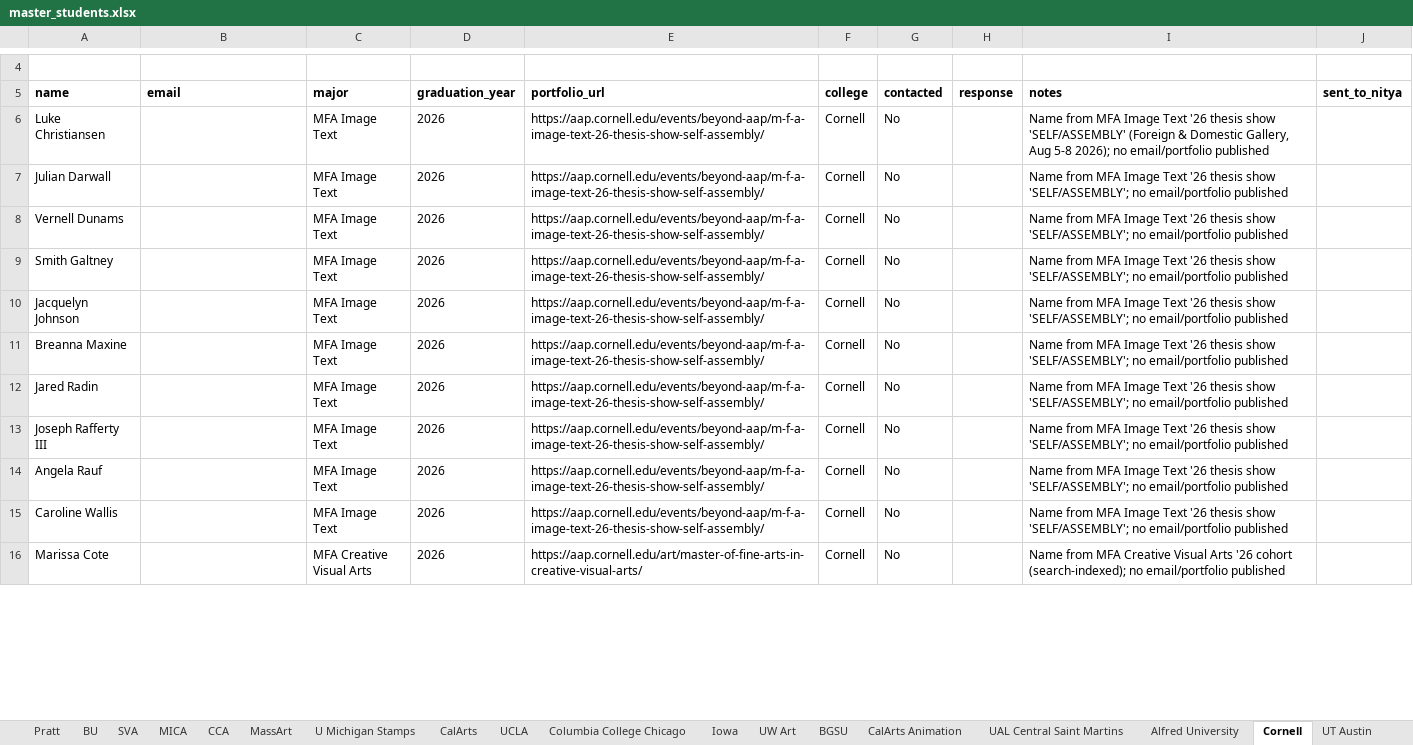
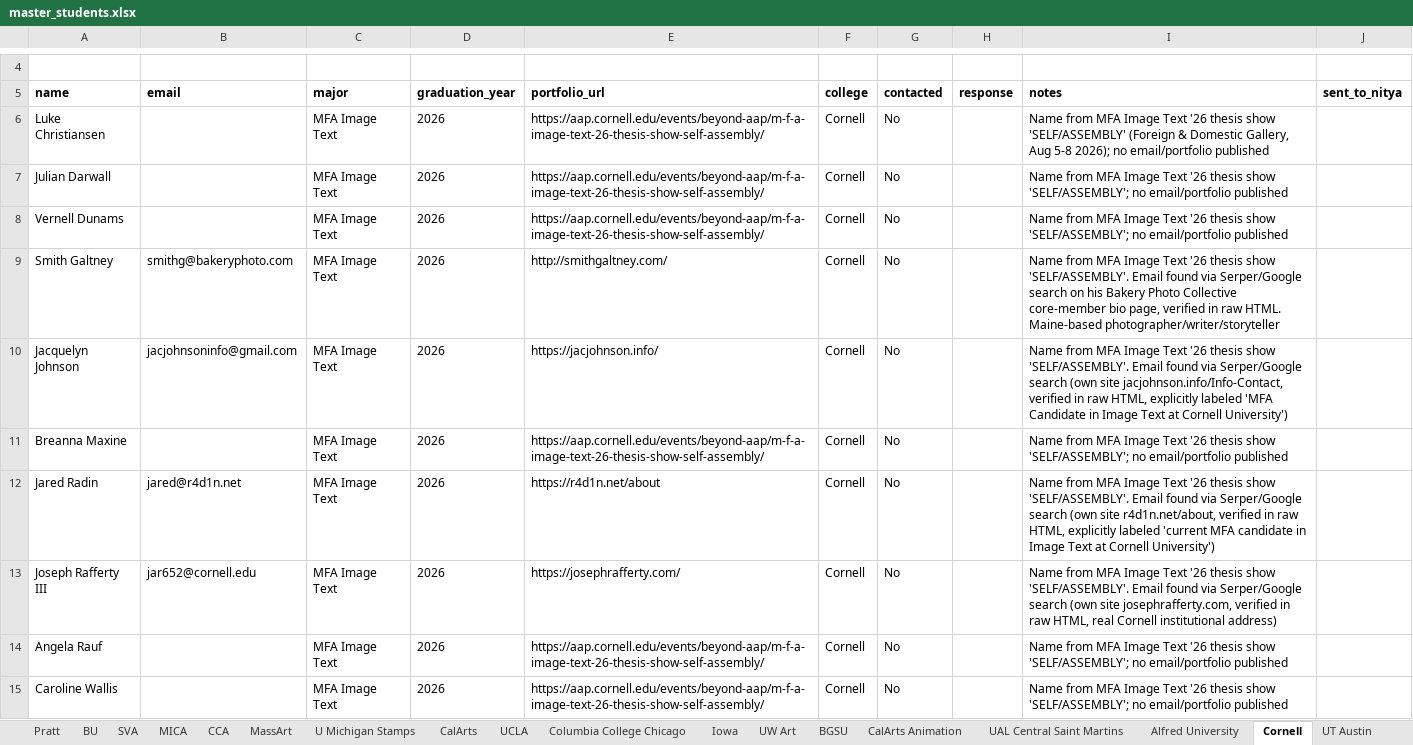
Before and after one commit to fufuman/opportunities-hub-scraper, an Excel workbook: Dezi Art Prize Student Data Scraping/master_students.xlsx, sheet Cornell, drawn as a sheet; only a part is shown, gaps mark what is left out; the shorter side is filled out with more unchanged rows; values as stored, in another font and other column widths than the file's, no borders; the diff covers the shown part only; the diff names each change by its address in the sheet, - before the commit and + after, or states it on an @@ line.

```diff
--- a/Dezi Art Prize Student Data Scraping/master_students.xlsx (sheet Cornell)
+++ b/Dezi Art Prize Student Data Scraping/master_students.xlsx (sheet Cornell)
-B9 (email): (empty)
+B9 (email): smithg@bakeryphoto.com
-E9 (portfolio_url): https://aap.cornell.edu/events/beyond-aap/m-f-a-image-text-26-thesis-show-self-assembly/
+E9 (portfolio_url): http://smithgaltney.com/
-I9 (notes): …thesis show 'SELF/ASSEMBLY'; no email/portfolio published
+I9 (notes): …thesis show 'SELF/ASSEMBLY'. Email found via Serper/Google search on his Bakery Photo Collective core-member bio page, verified in raw HTML. Maine-based photographer/writer/storyteller
-B10 (email): (empty)
+B10 (email): jacjohnsoninfo@gmail.com
-E10 (portfolio_url): https://aap.cornell.edu/events/beyond-aap/m-f-a-image-text-26-thesis-show-self-assembly/
+E10 (portfolio_url): https://jacjohnson.info/
-I10 (notes): …thesis show 'SELF/ASSEMBLY'; no email/portfolio published
+I10 (notes): …thesis show 'SELF/ASSEMBLY'. Email found via Serper/Google search (own site jacjohnson.info/Info-Contact, verified in raw HTML, explicitly labeled 'MFA Candidate in Image Text at Cornell University')
-B12 (email): (empty)
+B12 (email): jared@r4d1n.net
-E12 (portfolio_url): https://aap.cornell.edu/events/beyond-aap/m-f-a-image-text-26-thesis-show-self-assembly/
+E12 (portfolio_url): https://r4d1n.net/about
-I12 (notes): …thesis show 'SELF/ASSEMBLY'; no email/portfolio published
+I12 (notes): …thesis show 'SELF/ASSEMBLY'. Email found via Serper/Google search (own site r4d1n.net/about, verified in raw HTML, explicitly labeled 'current MFA candidate in Image Text at Cornell University')
-B13 (email): (empty)
+B13 (email): jar652@cornell.edu
-E13 (portfolio_url): https://aap.cornell.edu/events/beyond-aap/m-f-a-image-text-26-thesis-show-self-assembly/
+E13 (portfolio_url): https://josephrafferty.com/
-I13 (notes): …thesis show 'SELF/ASSEMBLY'; no email/portfolio published
+I13 (notes): …thesis show 'SELF/ASSEMBLY'. Email found via Serper/Google search (own site josephrafferty.com, verified in raw HTML, real Cornell institutional address)
```
Also changed, not shown: 2 added rows and 20 edited cells elsewhere in this sheet, sheet UT Austin, sheet Alfred University, sheet Cooper Union, Dezi Art Prize Student Data Scraping/master_students_no_email.xlsx, Dezi Art Prize Student Data Scraping/master_students_with_email.xlsx, 7 other files.
